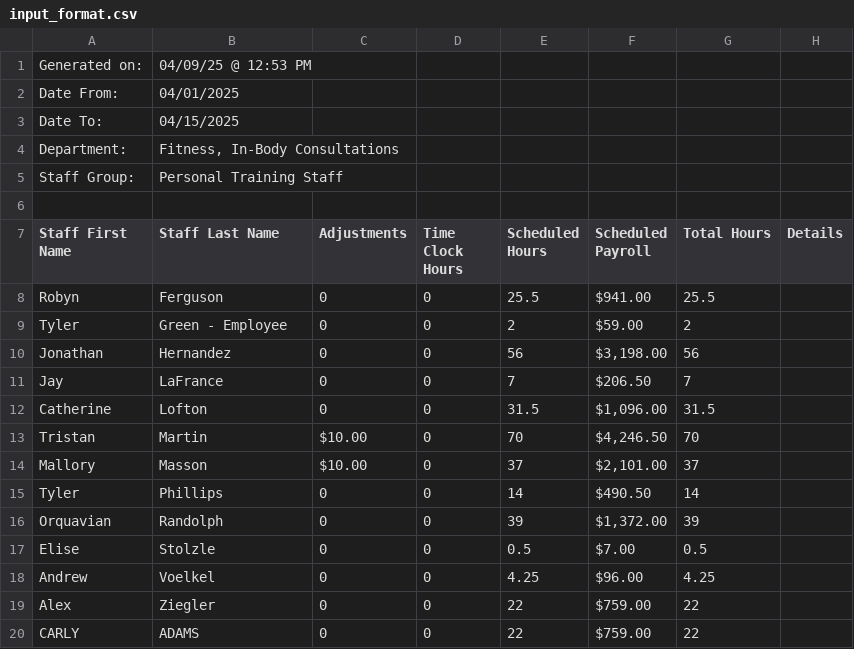
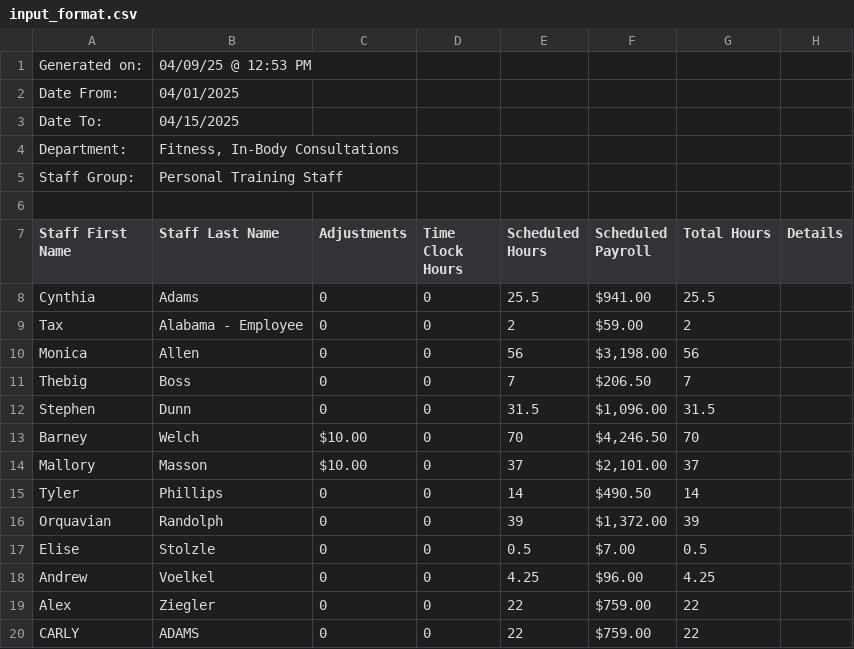
Before and after one commit to pmankar-netchex/daxco-poc-py-project, a CSV file: backend/input_format.csv, drawn as a sheet.

Commit message:
Add logo assets, header component, mock employee data, utility functions, and start script
- Added SVG and WEBP logo assets for the application.
- Implemented a responsive Header component with navigation links and icons.
- Created a mock employee lookup module with sample data and search functionality.
- Developed utility functions for formatting currency and numbers, along with mappings for codes.
- Added a shell script to start the backend and frontend servers without Docker.

```diff
--- a/backend/input_format.csv
+++ b/backend/input_format.csv
@@ -7,8 +7,8 @@ Staff Group:,Personal Training Staff,,,,,,
 Staff First Name,Staff Last Name,Adjustments,Time Clock Hours,Scheduled Hours,Scheduled Payroll,Total Hours,Details
-Robyn,Ferguson,0,0,25.5,$941.00 ,25.5,
-Tyler,Green - Employee,0,0,2,$59.00 ,2,
-Jonathan,Hernandez,0,0,56,"$3,198.00 ",56,
-Jay,LaFrance,0,0,7,$206.50 ,7,
-Catherine,Lofton,0,0,31.5,"$1,096.00 ",31.5,
-Tristan,Martin,$10.00 ,0,70,"$4,246.50 ",70,
+Cynthia,Adams,0,0,25.5,$941.00 ,25.5,
+Tax,Alabama - Employee,0,0,2,$59.00 ,2,
+Monica,Allen,0,0,56,"$3,198.00 ",56,
+Thebig,Boss,0,0,7,$206.50 ,7,
+Stephen,Dunn,0,0,31.5,"$1,096.00 ",31.5,
+Barney,Welch,$10.00 ,0,70,"$4,246.50 ",70,
 Mallory,Masson,$10.00 ,0,37,"$2,101.00 ",37,
```
Also changed, not shown: 45 other files.
